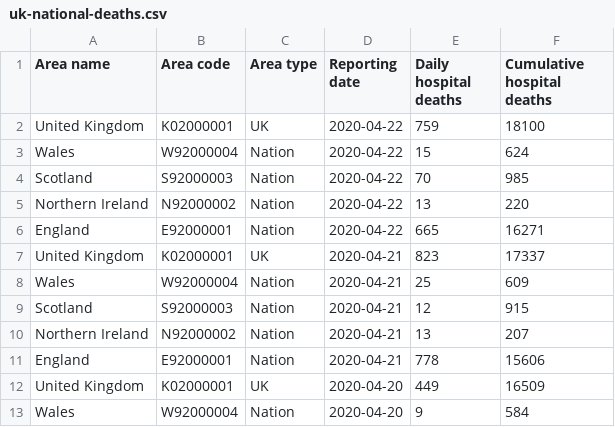
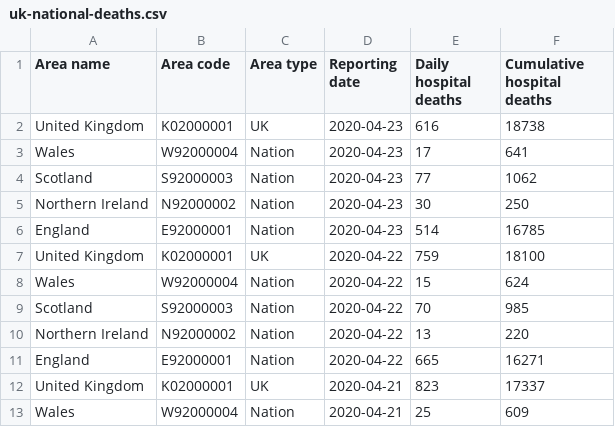
Before and after one commit to elliotblackburn/covid-19-data, a CSV file: uk/data/uk-national-deaths.csv, drawn as a sheet; only a part is shown; the shorter side is filled out with more unchanged rows.

```diff
--- a/uk/data/uk-national-deaths.csv
+++ b/uk/data/uk-national-deaths.csv
@@ -1,2 +1,7 @@
 Area name,Area code,Area type,Reporting date,Daily hospital deaths,Cumulative hospital deaths
+United Kingdom,K02000001,UK,2020-04-23,616,18738
+Wales,W92000004,Nation,2020-04-23,17,641
+Scotland,S92000003,Nation,2020-04-23,77,1062
+Northern Ireland,N92000002,Nation,2020-04-23,30,250
+England,E92000001,Nation,2020-04-23,514,16785
 United Kingdom,K02000001,UK,2020-04-22,759,18100
```
